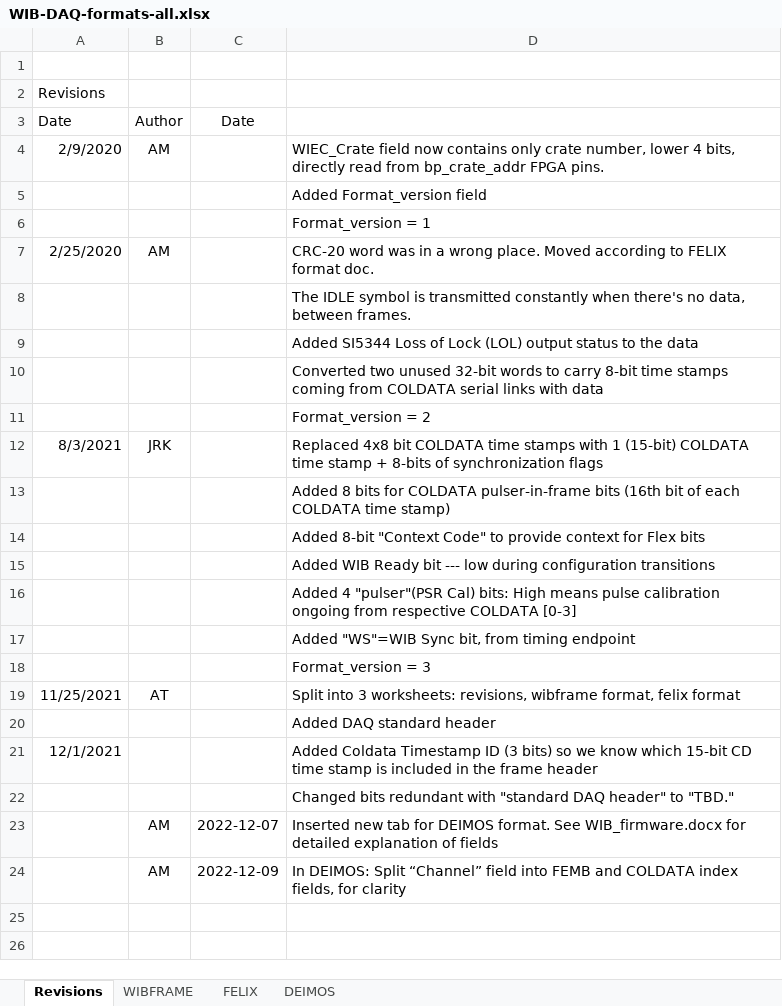
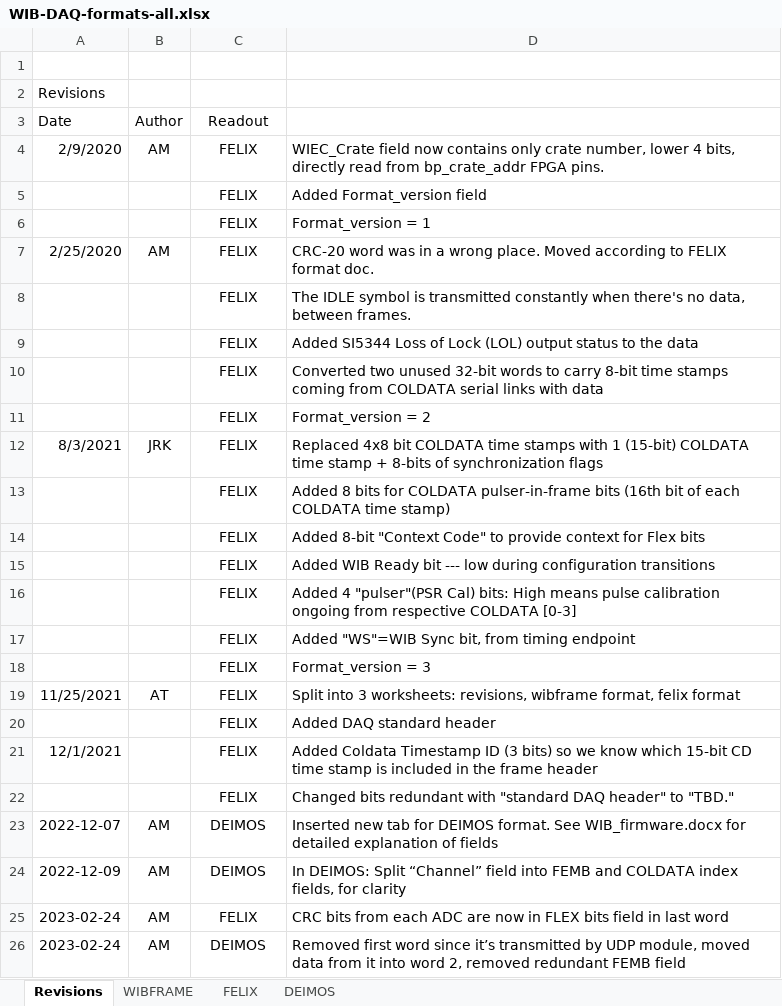
Before and after one commit to madorskya/wib_sim, an Excel workbook: doc/WIB-DAQ-formats-all.xlsx, sheet Revisions, drawn as a sheet; values as stored, in another font and other column widths than the file's, no borders; the diff names each change by its address in the sheet, - before the commit and + after, or states it on an @@ line.

```diff
--- a/doc/WIB-DAQ-formats-all.xlsx (sheet Revisions)
+++ b/doc/WIB-DAQ-formats-all.xlsx (sheet Revisions)
-C3: Date
+C3: Readout
-C4:C22 (Readout): (empty)
+C4:C22 (Readout): FELIX
-A23 (Date): (empty)
+A23 (Date): 2022-12-07
-C23 (Readout): 2022-12-07
+C23 (Readout): DEIMOS
-A24 (Date): (empty)
+A24 (Date): 2022-12-09
-C24 (Readout): 2022-12-09
+C24 (Readout): DEIMOS
+row 25: 2023-02-24 | AM | FELIX | CRC bits from each ADC are now in FLEX bits field in last word
+row 26: 2023-02-24 | AM | DEIMOS | Removed first word since it’s transmitted by UDP module, moved data from it into word 2, removed redundant FEMB field
```
Also changed, not shown: sheet DEIMOS, sheet WIBFRAME, 1 other file.
